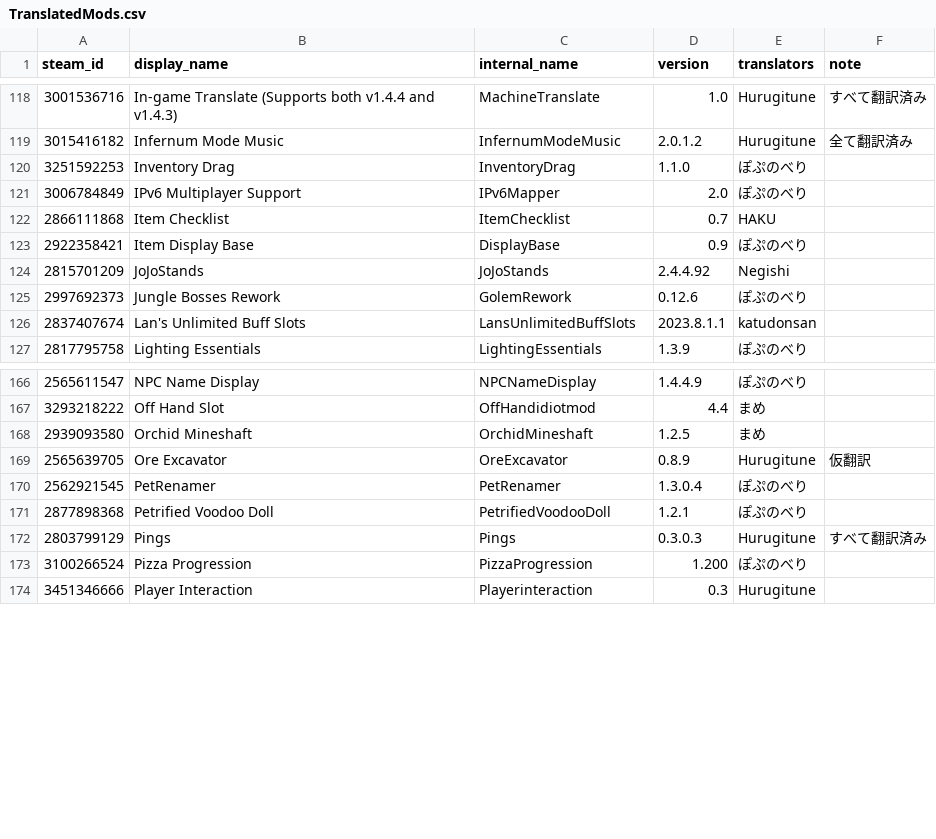
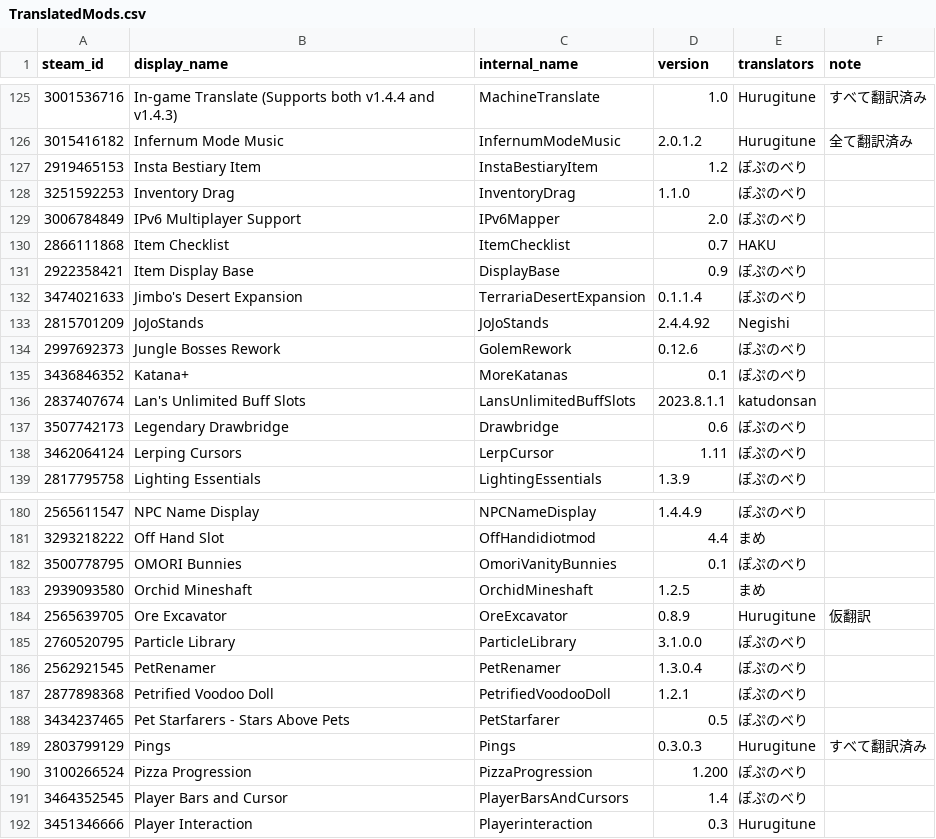
Before and after one commit to eva828/TMLHonyaku, a CSV file: TranslatedMods.csv, drawn as a sheet; only a part is shown, gaps mark what is left out; the diff covers the shown part only; the diff names each change by its address in the sheet, - before the commit and + after, or states it on an @@ line.

Commit message:
21の新規翻訳と4の更新 (ぽぷのべり様より) (#105)
Co-authored-by: popunoberi <154045696+Leku-123@users.noreply.github.com>

```diff
--- a/TranslatedMods.csv
+++ b/TranslatedMods.csv
+row 127: 2919465153 | Insta Bestiary Item | InstaBestiaryItem | 1.2 | ぽぷのべり
+row 132: 3474021633 | Jimbo's Desert Expansion | TerrariaDesertExpansion | 0.1.1.4 | ぽぷのべり
+row 135: 3436846352 | Katana+ | MoreKatanas | 0.1 | ぽぷのべり
+row 137: 3507742173 | Legendary Drawbridge | Drawbridge | 0.6 | ぽぷのべり
+row 138: 3462064124 | Lerping Cursors | LerpCursor | 1.11 | ぽぷのべり
+row 182: 3500778795 | OMORI Bunnies | OmoriVanityBunnies | 0.1 | ぽぷのべり
+row 185: 2760520795 | Particle Library | ParticleLibrary | 3.1.0.0 | ぽぷのべり
+row 188: 3434237465 | Pet Starfarers - Stars Above Pets | PetStarfarer | 0.5 | ぽぷのべり
+row 191: 3464352545 | Player Bars and Cursor | PlayerBarsAndCursors | 1.4 | ぽぷのべり
```
Also changed, not shown: 12 added rows and 4 edited cells elsewhere in this file, 25 other files.
